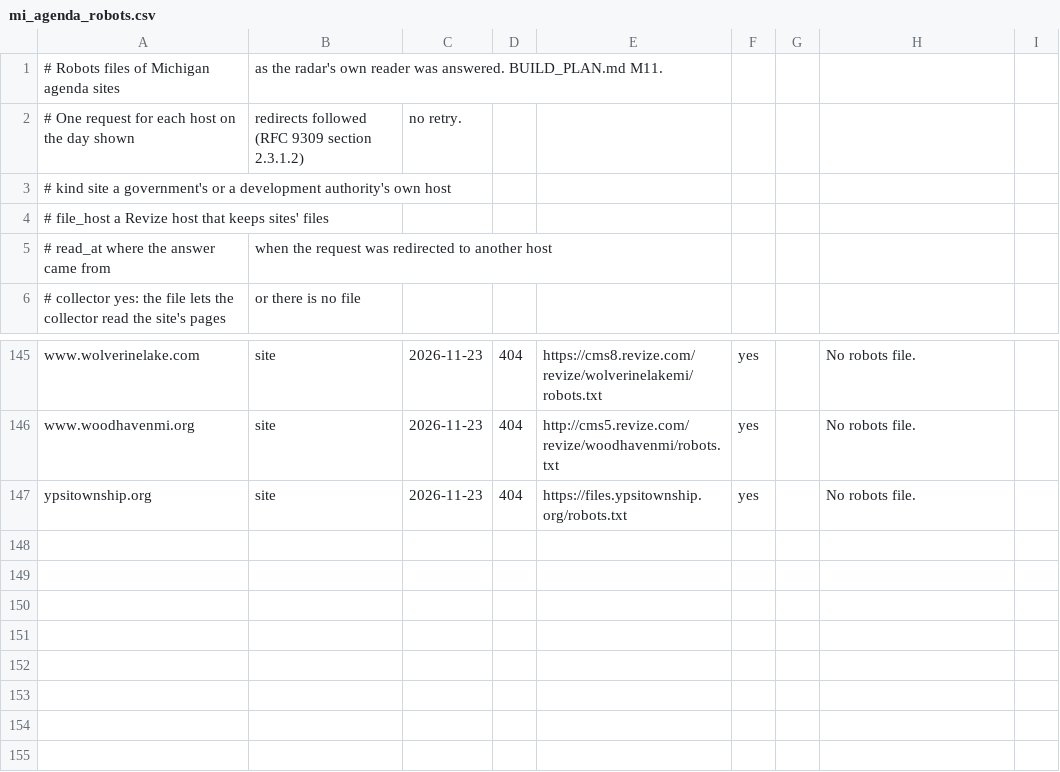
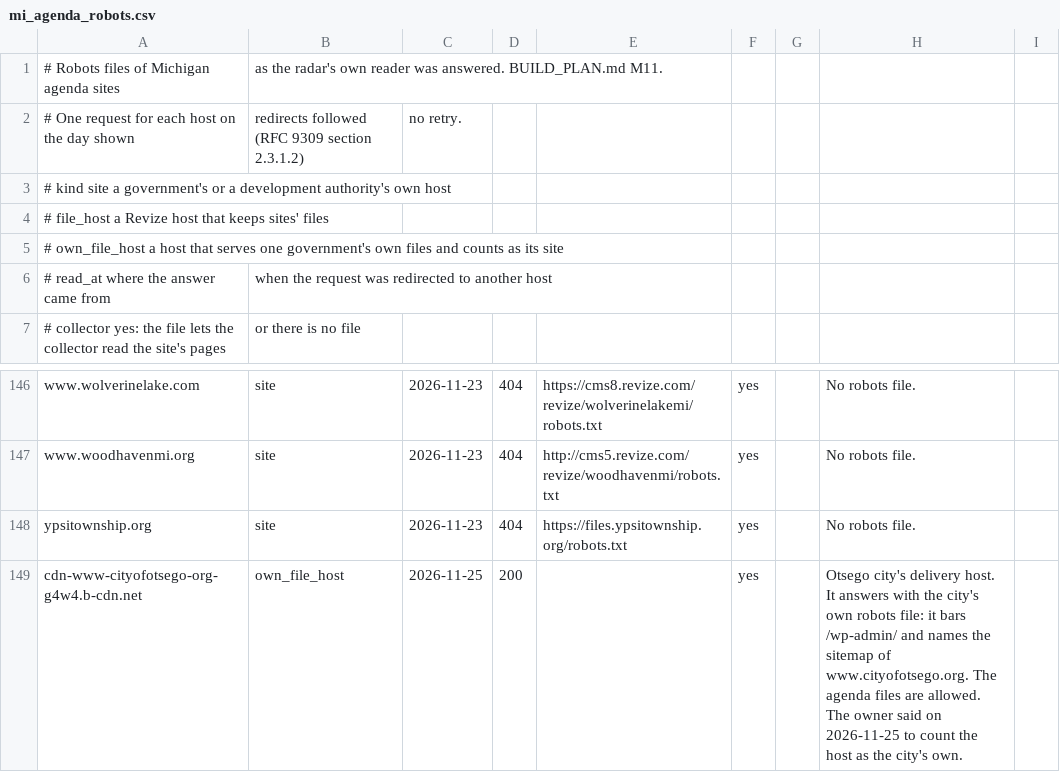
Before and after one commit to th4449/radar, a CSV file: docs/sources/mi_agenda_robots.csv, drawn as a sheet; only a part is shown, gaps mark what is left out; the diff names each change by its address in the sheet, - before the commit and + after, or states it on an @@ line.

```diff
--- a/docs/sources/mi_agenda_robots.csv
+++ b/docs/sources/mi_agenda_robots.csv
+row 5: # own_file_host a host that serves one government's own files and counts as its site
+row 149: cdn-www-cityofotsego-org-g4w4.b-cdn.net | own_file_host | 2026-11-25 | 200 |  | yes |  | Otsego city's delivery host. It answers with the city's own robots file: it bars /wp-admin/ and names the sitemap of www.cityofotsego.org. The agenda files are allowed. The owner said on 2026-11-25 to count the host as the city's own.
```
Also changed, not shown: config/mi_agenda_site_terms.csv, 2 other files.
